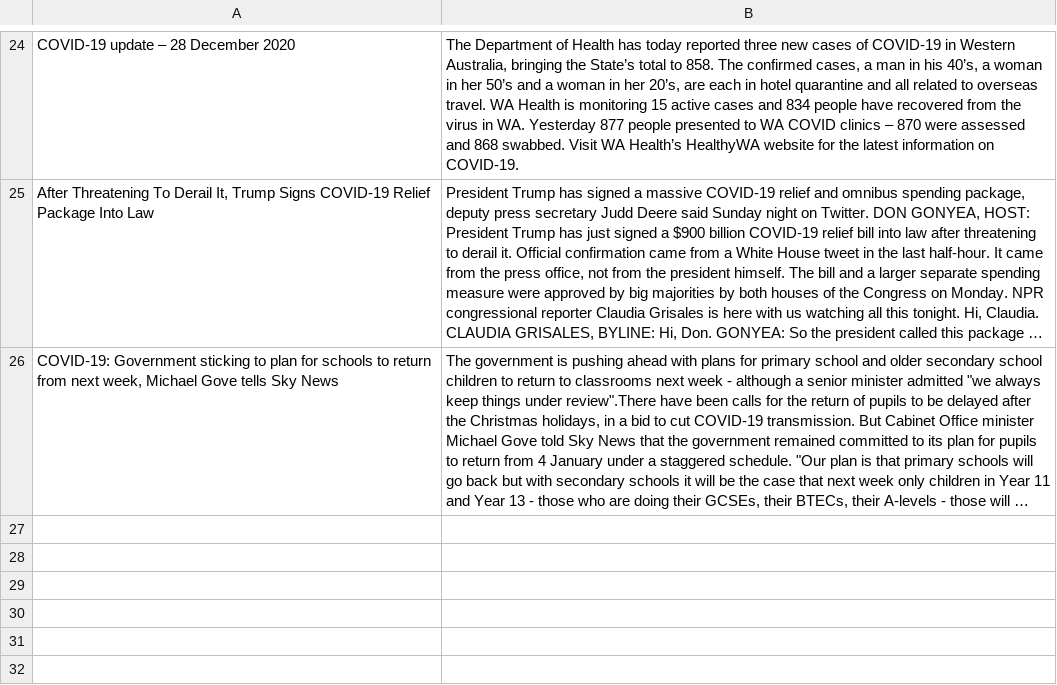
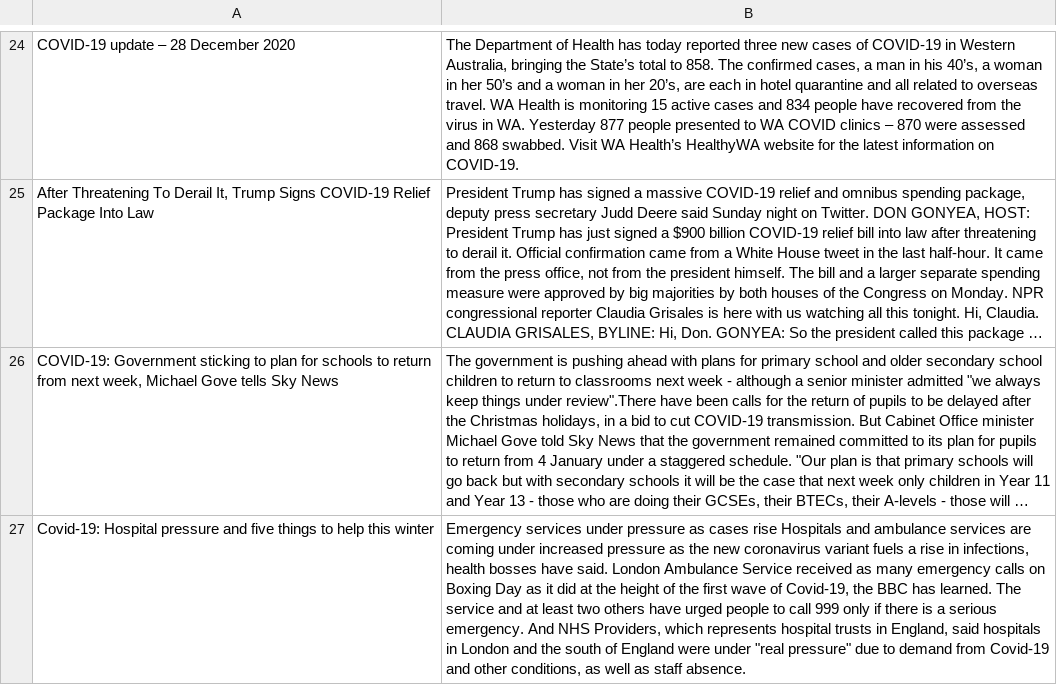
Before and after one commit to ZhangLe59151/dataset, a CSV file: news/convidnews.csv, drawn as a sheet; only a part is shown, gaps mark what is left out; long unchanged cells end in …; the diff names each change by its address in the sheet, - before the commit and + after, or states it on an @@ line.

Commit message:
Update convidnews.csv

```diff
--- a/news/convidnews.csv
+++ b/news/convidnews.csv
+row 27: Covid-19: Hospital pressure and five things to help this winter | Emergency services under pressure as cases rise Hospitals and ambulance services are coming under increased pressure as the new coronavirus variant fuels a rise in infections, health bosses have said. London Ambulance Service received as many emergency calls on Boxing Day as it did at the height of the first wave of Covid-19, the BBC has learned. The service and at least two others have urged people to call 999 only if there is a serious emergency. And NHS Providers, which represents hospital trusts in England, said hospitals in London and the south of England were under "real pressure" due to demand from Covid-19 and other conditions, as well as staff absence.
```
